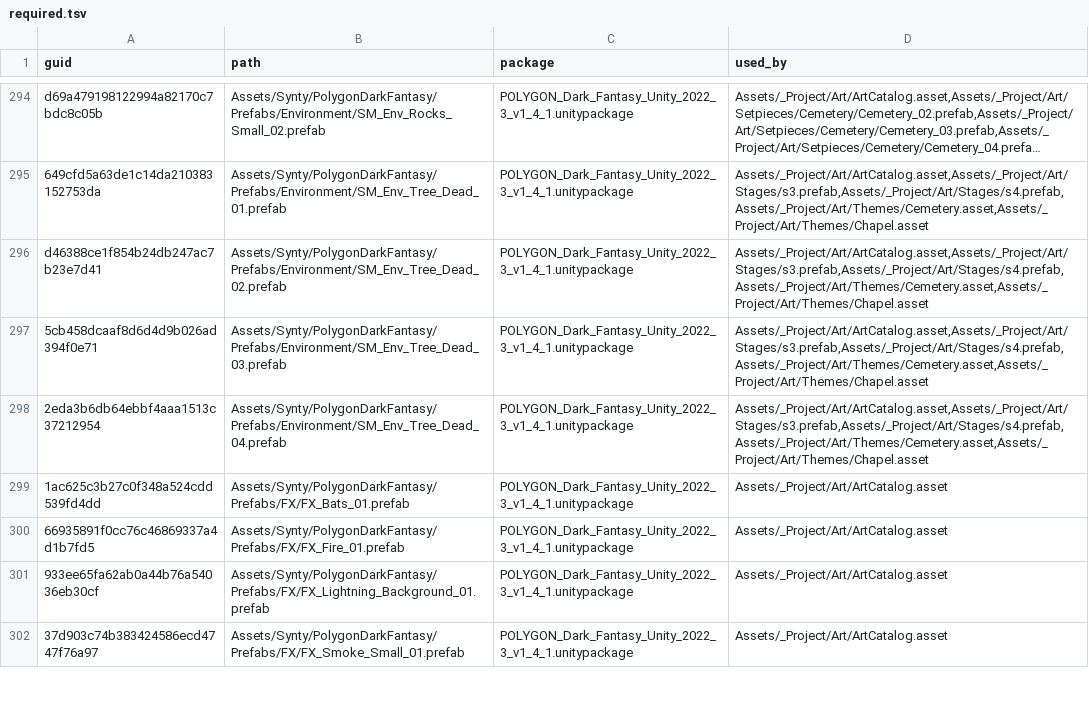
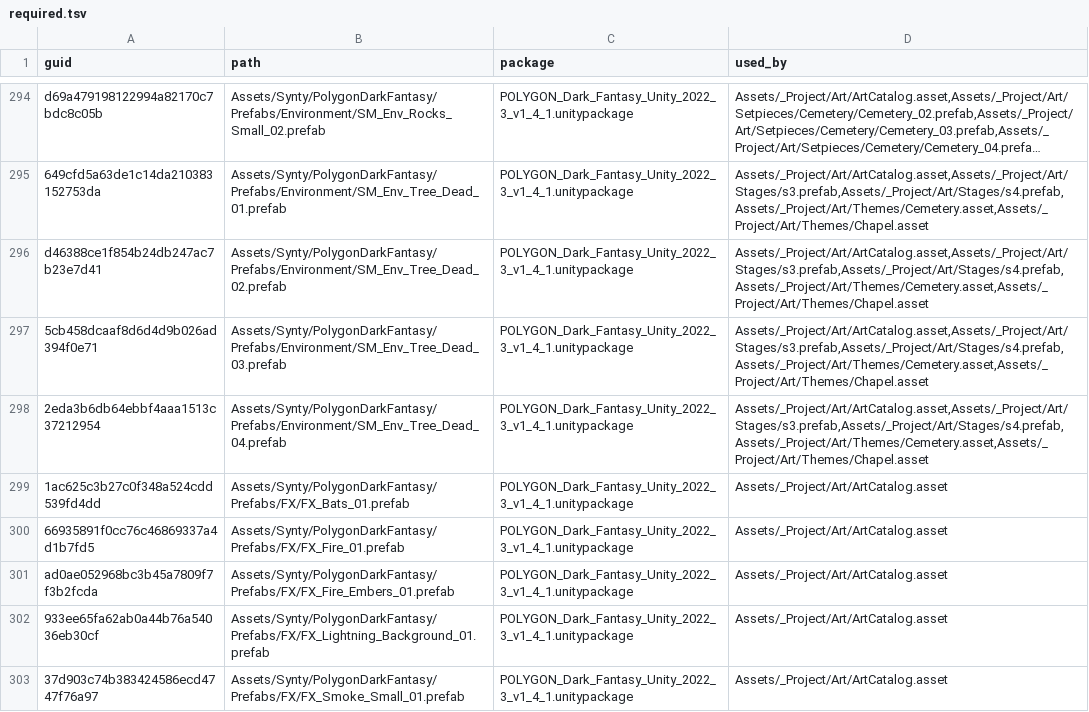
Before and after one commit to OruteZ/Project-Vampire-Turn-Strategy, a TSV file: tools/assets/required.tsv, drawn as a sheet; only a part is shown, gaps mark what is left out; long unchanged cells end in …; the diff covers the shown part only.

```diff
--- a/tools/assets/required.tsv
+++ b/tools/assets/required.tsv
@@ -300,2 +300,3 @@ d46388ce1f854b24db247ac7b23e7d41	Assets/Synty/PolygonDarkFantasy/Prefabs/Environ
 66935891f0cc76c46869337a4d1b7fd5	Assets/Synty/PolygonDarkFantasy/Prefabs/FX/FX_Fire_01.prefab	POLYGON_Dark_Fantasy_Unity_2022_3_v1_4_1.unitypackage	Assets/_Project/Art/ArtCatalog.asset
+ad0ae052968bc3b45a7809f7f3b2fcda	Assets/Synty/PolygonDarkFantasy/Prefabs/FX/FX_Fire_Embers_01.prefab	POLYGON_Dark_Fantasy_Unity_2022_3_v1_4_1.unitypackage	Assets/_Project/Art/ArtCatalog.asset
 933ee65fa62ab0a44b76a54036eb30cf	Assets/Synty/PolygonDarkFantasy/Prefabs/FX/FX_Lightning_Background_01.prefab	POLYGON_Dark_Fantasy_Unity_2022_3_v1_4_1.unitypackage	Assets/_Project/Art/ArtCatalog.asset
```
Also changed, not shown: 1 added row and 5 edited cells elsewhere in this file, tools/assets/packages.tsv, 6 other files.
